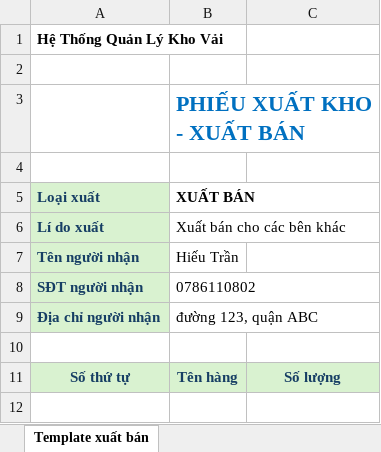
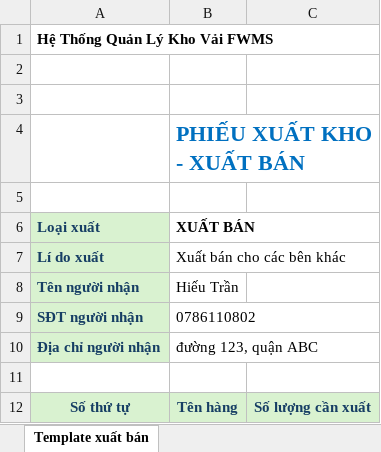
Before and after one commit to hathynn/warehouse_frontend, an Excel workbook: public/export-templates/template_xuat_ban.xlsx, sheet Template xuất bán, drawn as a sheet; values as stored, in another font and other column widths than the file's, no borders; charts and pictures and conditional formats not drawn; addresses are those after the commit; the diff names each change by its address in the sheet, - before the commit and + after, or states it on an @@ line.

Commit message:
Update complete template excel for SELLING and PRODUCTION export flow

```diff
--- a/public/export-templates/template_xuat_ban.xlsx (sheet Template xuất bán)
+++ b/public/export-templates/template_xuat_ban.xlsx (sheet Template xuất bán)
-A1 (Loại xuất): Hệ Thống Quản Lý Kho Vải
+A1 (Loại xuất): Hệ Thống Quản Lý Kho Vải FWMS
+row 2: (empty)
-C12: Số lượng
+C12: Số lượng cần xuất
```
Also changed, not shown: charts or pictures, 2 other files.
